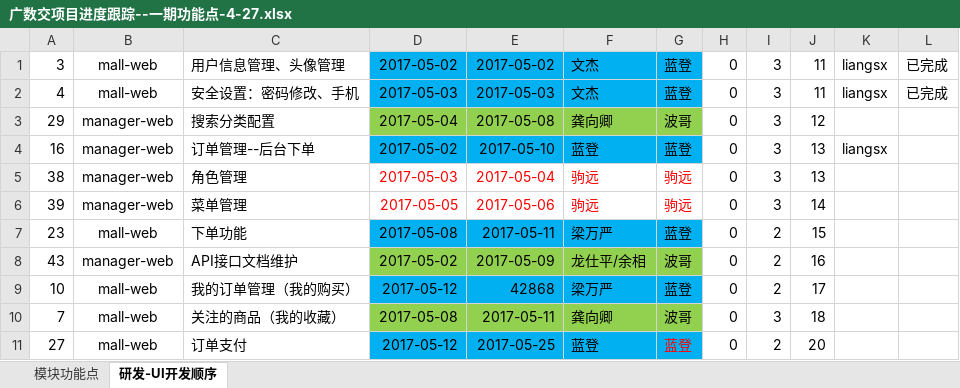
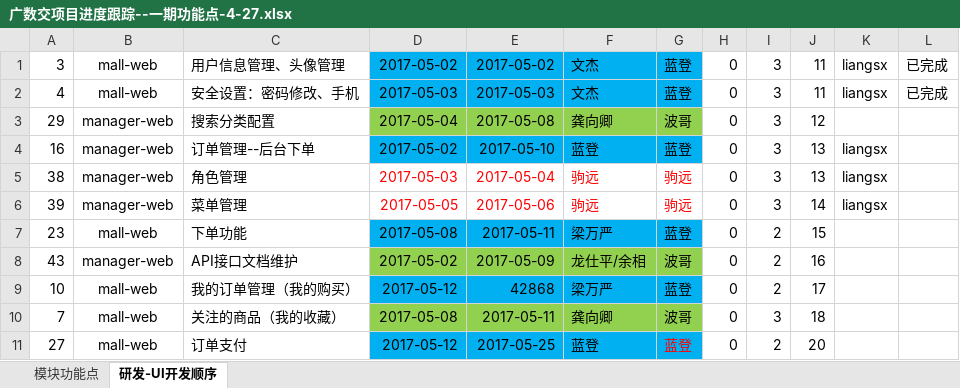
Before and after one commit to yaphy1988/data-exchange, an Excel workbook: mall-web/src/main/resources/templates/广数交项目进度跟踪--一期功能点-4-27.xlsx, sheet 研发-UI开发顺序, drawn as a sheet; only a part is shown; values as stored, in another font and other column widths than the file's, no borders; the diff names each change by its address in the sheet, - before the commit and + after, or states it on an @@ line.

Commit message:
领页面

```diff
--- a/mall-web/src/main/resources/templates/广数交项目进度跟踪--一期功能点-4-27.xlsx (sheet 研发-UI开发顺序)
+++ b/mall-web/src/main/resources/templates/广数交项目进度跟踪--一期功能点-4-27.xlsx (sheet 研发-UI开发顺序)
-K5:K6: (empty)
+K5:K6: liangsx
```
